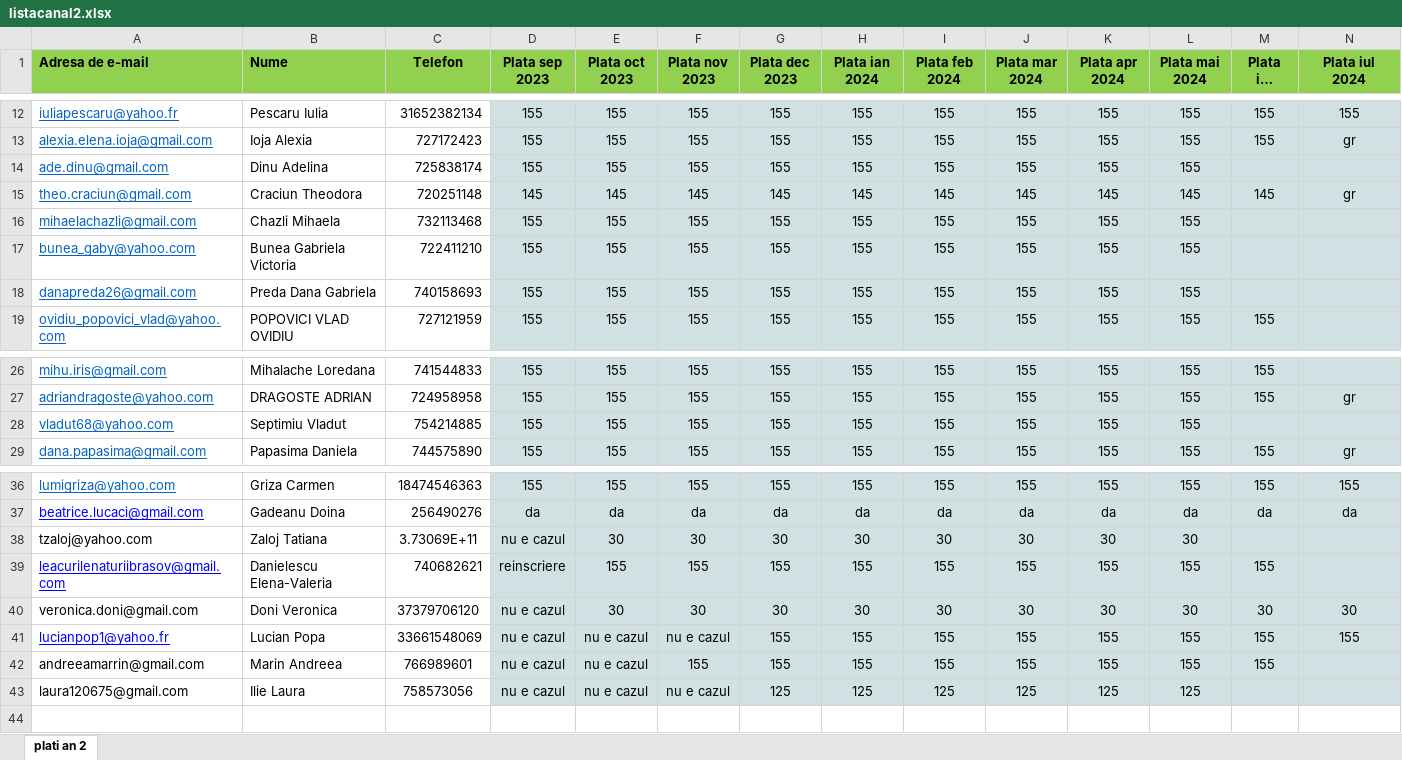
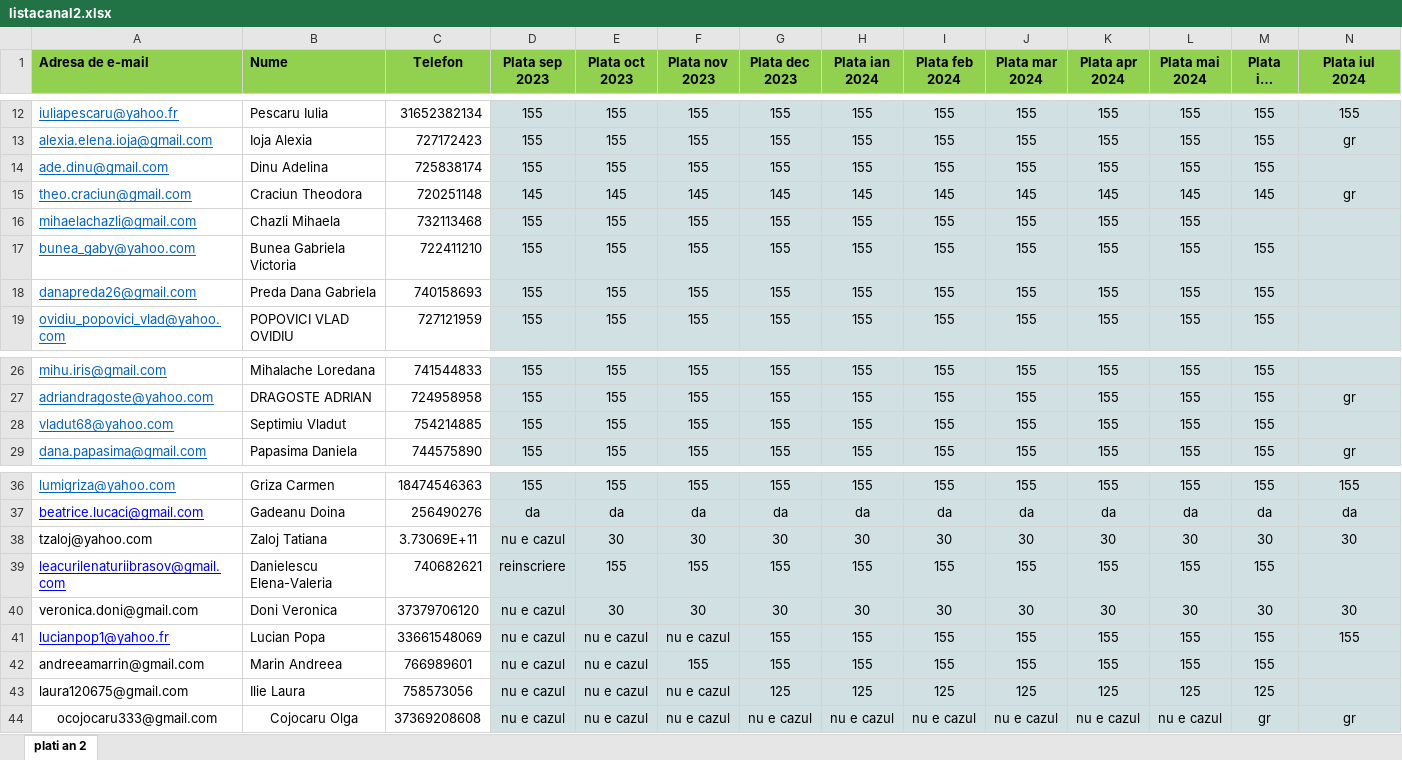
Before and after one commit to andreigamulea/ia, an Excel workbook: app/fisierele/listacanal2.xlsx, sheet plati an 2, drawn as a sheet; only a part is shown, gaps mark what is left out; long unchanged cells end in …; values as stored, in another font and other column widths than the file's, no borders; the diff names each change by its address in the sheet, - before the commit and + after, or states it on an @@ line.

```diff
--- a/app/fisierele/listacanal2.xlsx (sheet plati an 2)
+++ b/app/fisierele/listacanal2.xlsx (sheet plati an 2)
-M14 (Plata iun 2024): (empty)
+M14 (Plata iun 2024): 155
-M17:M18 (Plata iun 2024): (empty)
+M17:M18 (Plata iun 2024): 155
-M28 (Plata iun 2024): (empty)
+M28 (Plata iun 2024): 155
-M38 (Plata iun 2024): (empty)
+M38 (Plata iun 2024): 30
-N38 (Plata iul 2024): (empty)
+N38 (Plata iul 2024): 30
-M43 (Plata iun 2024): (empty)
+M43 (Plata iun 2024): 125
+row 44: ocojocaru333@gmail.com | Cojocaru Olga | 37369208608 | nu e cazul | nu e cazul | nu e cazul | nu e cazul | nu e cazul | nu e cazul | nu e cazul | nu e cazul | nu e cazul | gr | gr
```
Also changed, not shown: 1 other file.
